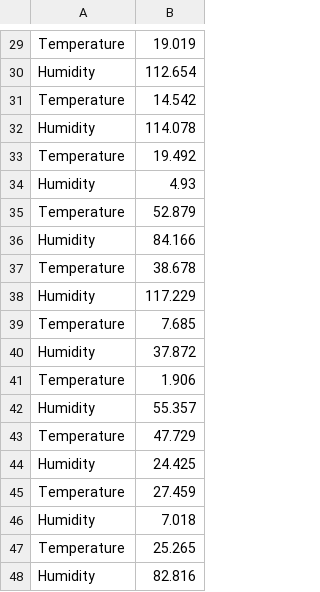
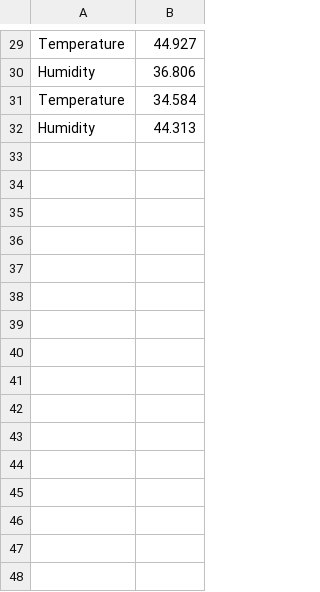
Before and after one commit to harshabelavadi/environment-monitoring, a CSV file: environmentCondition.csv, drawn as a sheet; only a part is shown, gaps mark what is left out; the diff covers the shown part only; the diff names each change by its address in the sheet, - before the commit and + after, or states it on an @@ line.

```diff
--- a/environmentCondition.csv
+++ b/environmentCondition.csv
-B29: 19.019
+B29: 44.927
-B30: 112.654
+B30: 36.806
-B31: 14.542
+B31: 34.584
-B32: 114.078
+B32: 44.313
-row 33: Temperature | 19.492
-row 34: Humidity | 4.93
-row 35: Temperature | 52.879
-row 36: Humidity | 84.166
-row 37: Temperature | 38.678
-row 38: Humidity | 117.229
-row 39: Temperature | 7.685
-row 40: Humidity | 37.872
-row 41: Temperature | 1.906
-row 42: Humidity | 55.357
-row 43: Temperature | 47.729
-row 44: Humidity | 24.425
-row 45: Temperature | 27.459
-row 46: Humidity | 7.018
-row 47: Temperature | 25.265
-row 48: Humidity | 82.816
```
Also changed, not shown: 20 removed rows and 28 edited cells elsewhere in this file, 38 other files.
